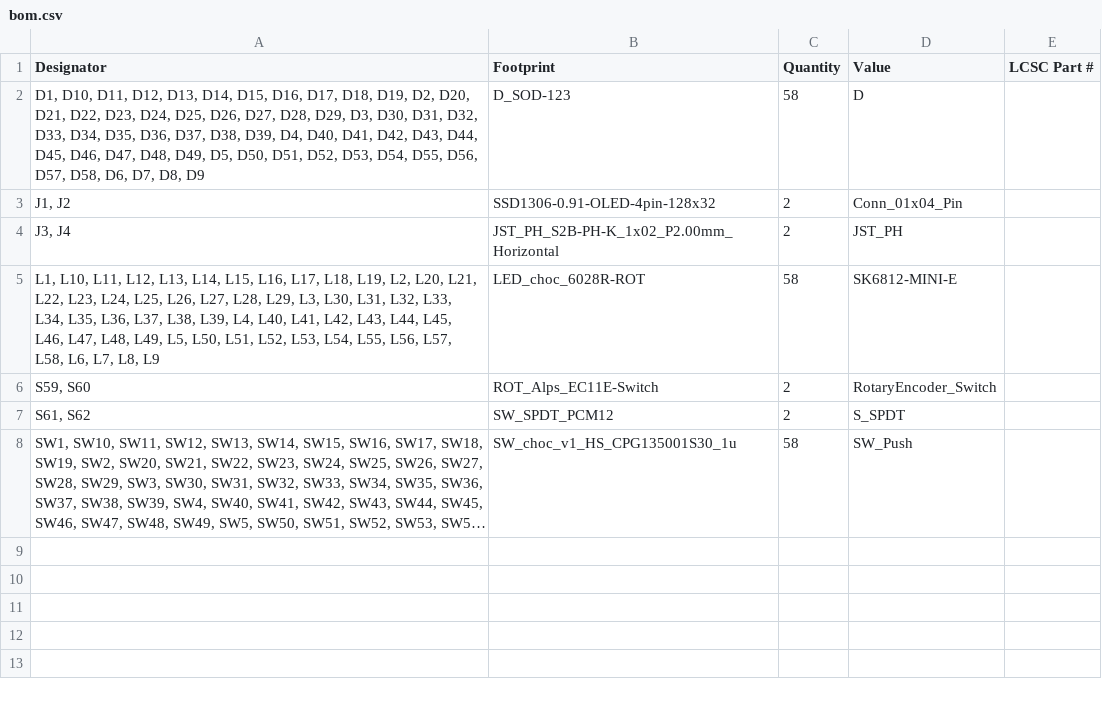
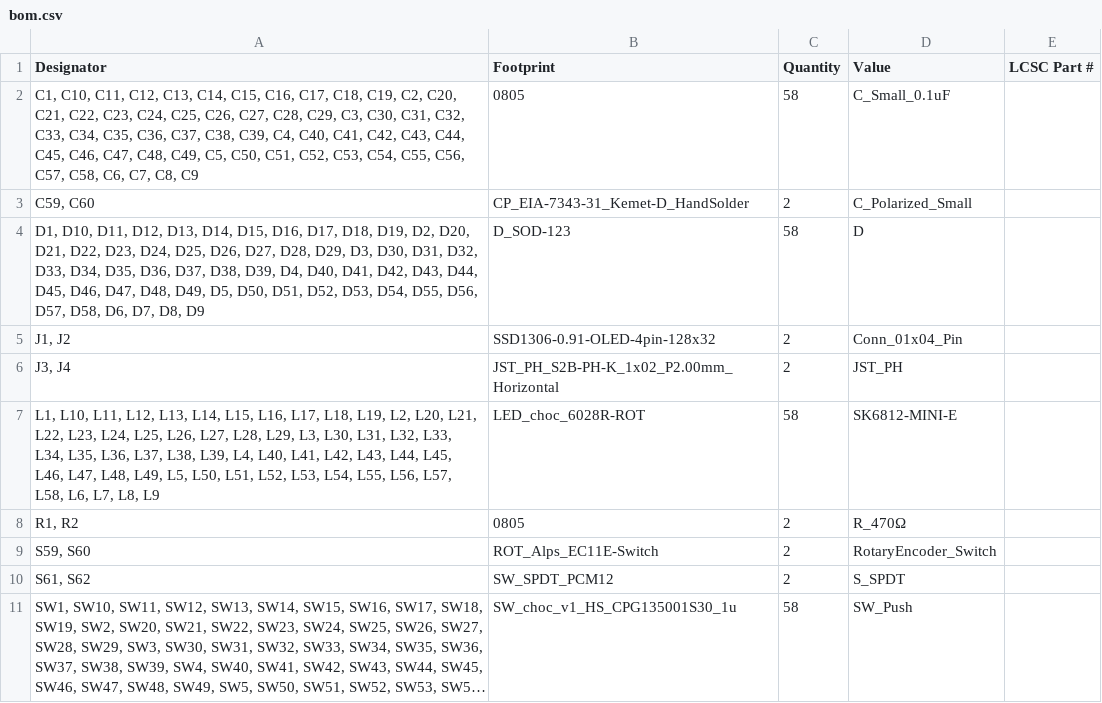
Before and after one commit to codecooker1/keeby, a CSV file: PCB/production/bom.csv, drawn as a sheet; long unchanged cells end in ….

```diff
--- a/PCB/production/bom.csv
+++ b/PCB/production/bom.csv
@@ -1,2 +1,4 @@
 Designator,Footprint,Quantity,Value,LCSC Part #
+"C1, C10, C11, C12, C13, C14, C15, C16, C17, C18, C19, C2, C20, C21, C22, C23, C24, C25, C26, C27, C28, C29, C3, C30, C31, C32, C33, C34, C35, C36, C37, C38, C39, C4, C40, C41, C42, C43, C44, C45, C46, C47, C48, C49, C5, C50, C51, C52, C53, C54, C55, C56, C57, C58, C6, C7, C8, C9",0805,58,C_Small_0.1uF,
+"C59, C60",CP_EIA-7343-31_Kemet-D_HandSolder,2,C_Polarized_Small,
 "D1, D10, D11, D12, D13, D14, D15, D16, D17, D18, D19, D2, D20, D21, D22, D23, D24, D25, D26, D27, D28, D29, D3, D30, D31, D32, D33, D34, D35, D36, D37, D38, D39, D4, D40, D41, D42, D43, D44, D45, D46, D47, D48, D49, D5, D50, D51, D52, D53, D54, D55, D56, D57, D58, D6, D7, D8, D9",D_SOD-123,58,D,
@@ -5,2 +7,3 @@
 "L1, L10, L11, L12, L13, L14, L15, L16, L17, L18, L19, L2, L20, L21, L22, L23, L24, L25, L26, L27, L28, L29, L3, L30, L31, L32, L33, L34, L35, L36, L37, L38, L39, L4, L40, L41, L42, L43, L44, L45, L46, L47, L48, L49, L5, L50, L51, L52, L53, L54, L55, L56, L57, L58, L6, L7, L8, L9",LED_choc_6028R-ROT,58,SK6812-MINI-E,
+"R1, R2",0805,2,R_470Ω,
 "S59, S60",ROT_Alps_EC11E-Switch,2,RotaryEncoder_Switch,
```
Also changed, not shown: PCB/production/designators.csv, PCB/production/positions.csv, 27 other files.
